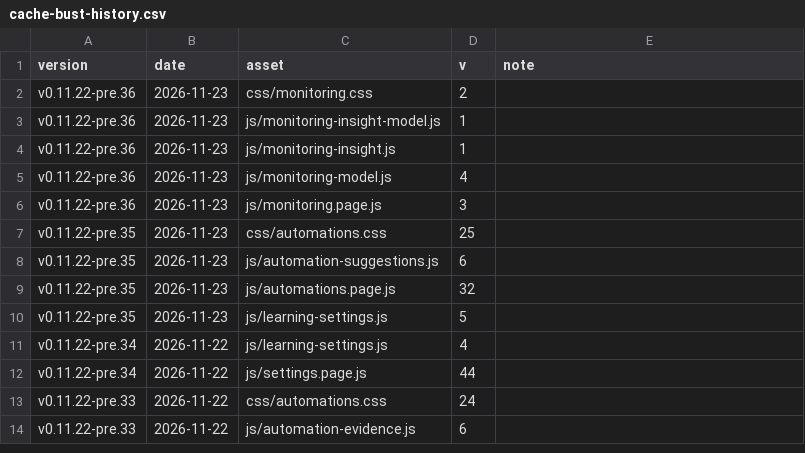
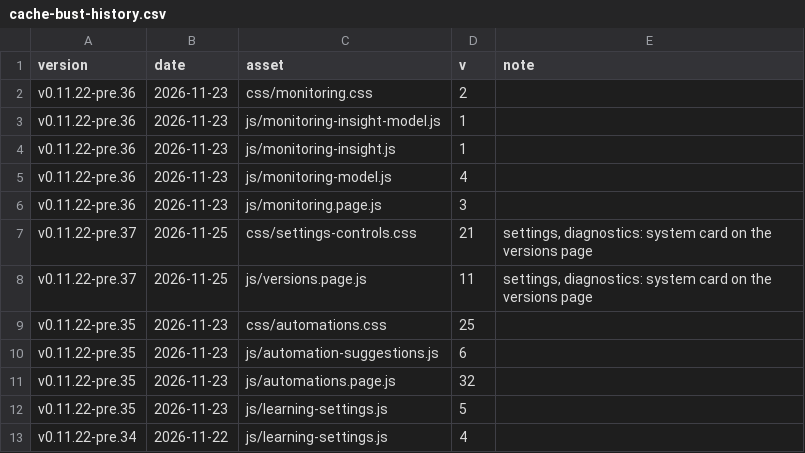
Before and after one commit to Developer-Simon/energy-node, a CSV file: dashboard/internal/webui/cache-bust-history.csv, drawn as a sheet; only a part is shown; the shorter side is filled out with more unchanged rows.

```diff
--- a/dashboard/internal/webui/cache-bust-history.csv
+++ b/dashboard/internal/webui/cache-bust-history.csv
@@ -6,2 +6,4 @@ v0.11.22-pre.36,2026-11-23,js/monitoring-model.js,4,
 v0.11.22-pre.36,2026-11-23,js/monitoring.page.js,3,
+v0.11.22-pre.37,2026-11-25,css/settings-controls.css,21,"settings, diagnostics: system card on the versions page"
+v0.11.22-pre.37,2026-11-25,js/versions.page.js,11,"settings, diagnostics: system card on the versions page"
 v0.11.22-pre.35,2026-11-23,css/automations.css,25,
```
Also changed, not shown: 26 other files.
